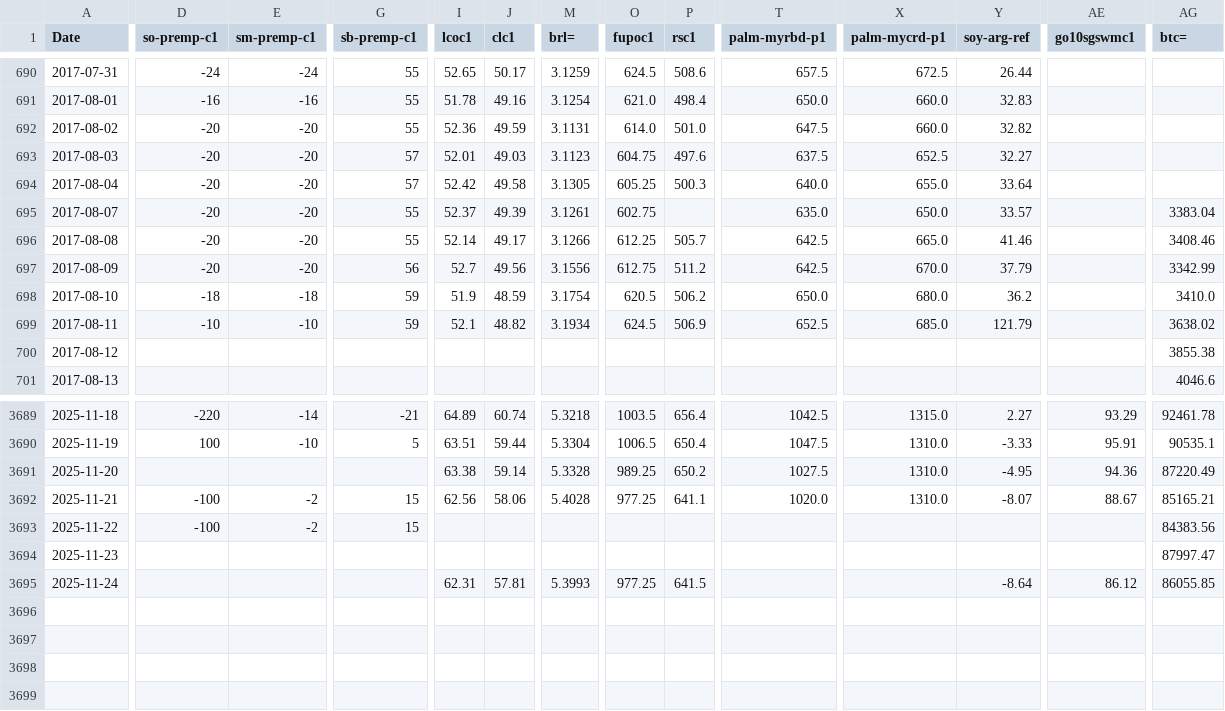
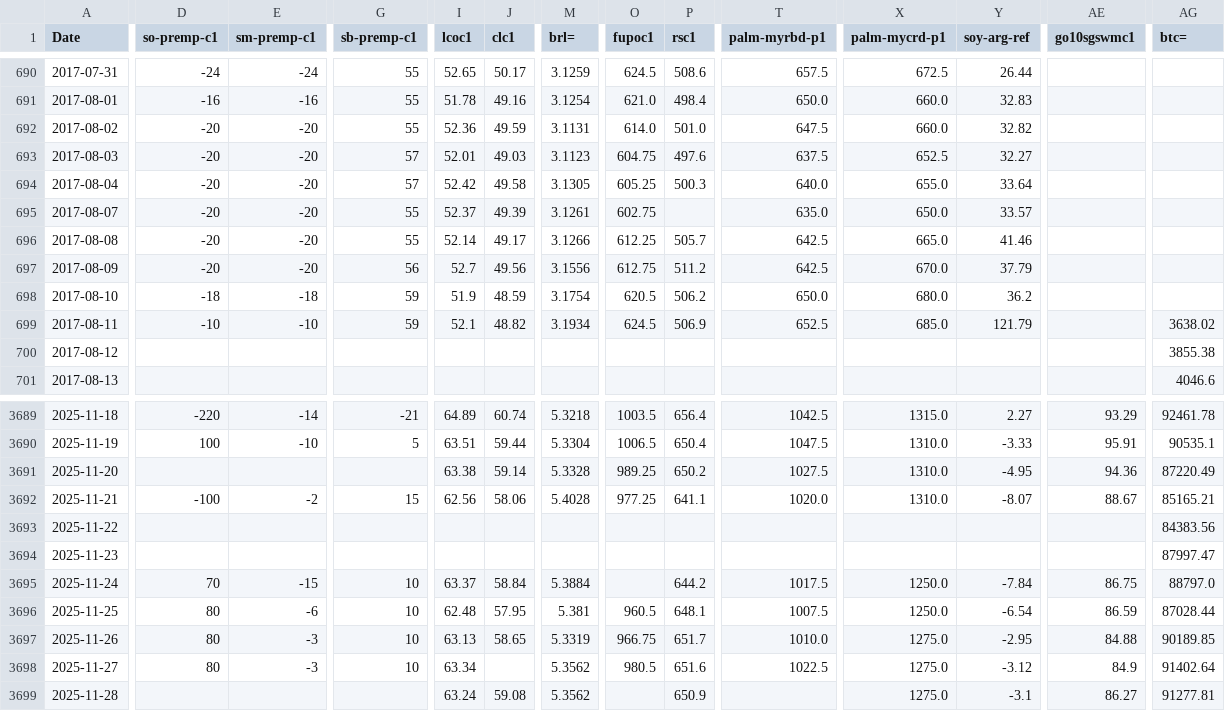
Before and after one commit to rossi-diego/market-monitor, a CSV file: data/commodities_data.csv, drawn as a sheet; only a part is shown, gaps mark what is left out; rows hold the shown columns only; the diff covers the shown part only; the diff names each change by its address in the sheet, - before the commit and + after, or states it on an @@ line.

```diff
--- a/data/commodities_data.csv
+++ b/data/commodities_data.csv
-AG695 (btc=): 3383.04
+AG695 (btc=): (empty)
-AG696 (btc=): 3408.46
+AG696 (btc=): (empty)
-AG697 (btc=): 3342.99
+AG697 (btc=): (empty)
-AG698 (btc=): 3410.0
+AG698 (btc=): (empty)
-D3693 (so-premp-c1): -100
+D3693 (so-premp-c1): (empty)
-E3693 (sm-premp-c1): -2
+E3693 (sm-premp-c1): (empty)
-G3693 (sb-premp-c1): 15
+G3693 (sb-premp-c1): (empty)
-D3695 (so-premp-c1): (empty)
+D3695 (so-premp-c1): 70
-E3695 (sm-premp-c1): (empty)
+E3695 (sm-premp-c1): -15
-G3695 (sb-premp-c1): (empty)
+G3695 (sb-premp-c1): 10
-I3695 (lcoc1): 62.31
+I3695 (lcoc1): 63.37
-J3695 (clc1): 57.81
+J3695 (clc1): 58.84
-M3695 (brl=): 5.3993
+M3695 (brl=): 5.3884
-O3695 (fupoc1): 977.25
+O3695 (fupoc1): (empty)
-P3695 (rsc1): 641.5
+P3695 (rsc1): 644.2
-T3695 (palm-myrbd-p1): (empty)
+T3695 (palm-myrbd-p1): 1017.5
-X3695 (palm-mycrd-p1): (empty)
+X3695 (palm-mycrd-p1): 1250.0
-Y3695 (soy-arg-ref): -8.64
+Y3695 (soy-arg-ref): -7.84
-AE3695 (go10sgswmc1): 86.12
+AE3695 (go10sgswmc1): 86.75
-AG3695 (btc=): 86055.85
+AG3695 (btc=): 88797.0
+row 3696: 2025-11-25 | 80 | -6 | 10 | 62.48 | 57.95 | 5.381 | 960.5 | 648.1 | 1007.5 | 1250.0 | -6.54 | 86.59 | 87028.44
+row 3697: 2025-11-26 | 80 | -3 | 10 | 63.13 | 58.65 | 5.3319 | 966.75 | 651.7 | 1010.0 | 1275.0 | -2.95 | 84.88 | 90189.85
+row 3698: 2025-11-27 | 80 | -3 | 10 | 63.34 |  | 5.3562 | 980.5 | 651.6 | 1022.5 | 1275.0 | -3.12 | 84.9 | 91402.64
+row 3699: 2025-11-28 |  |  |  | 63.24 | 59.08 | 5.3562 |  | 650.9 |  | 1275.0 | -3.1 | 86.27 | 91277.81
```
Also changed, not shown: 13 edited cells elsewhere in this file, data/sbo_basis_data.csv.
